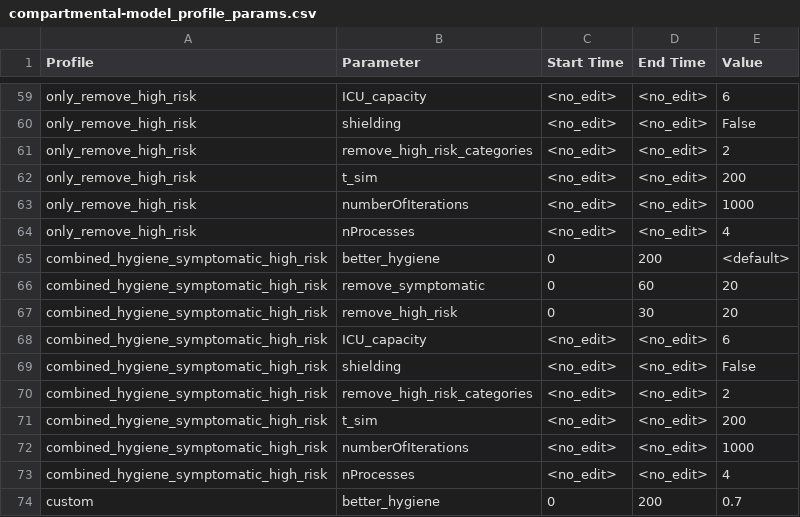
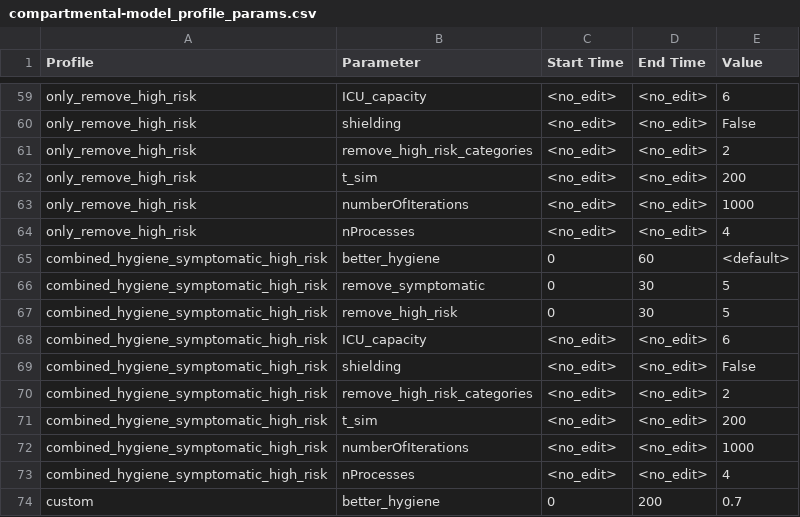
Before and after one commit to AIforGoodSimulator/model-server, a CSV file: fs/params/compartmental-model_profile_params.csv, drawn as a sheet; only a part is shown, gaps mark what is left out.

Commit message:
update parameters so all tests passed and change the distributed cluster to run in single threaded mode

```diff
--- a/fs/params/compartmental-model_profile_params.csv
+++ b/fs/params/compartmental-model_profile_params.csv
@@ -64,5 +64,5 @@ only_remove_high_risk,numberOfIterations,<no_edit>,<no_edit>,1000
 only_remove_high_risk,nProcesses,<no_edit>,<no_edit>,4
-combined_hygiene_symptomatic_high_risk,better_hygiene,0,200,<default>
-combined_hygiene_symptomatic_high_risk,remove_symptomatic,0,60,20
-combined_hygiene_symptomatic_high_risk,remove_high_risk,0,30,20
+combined_hygiene_symptomatic_high_risk,better_hygiene,0,60,<default>
+combined_hygiene_symptomatic_high_risk,remove_symptomatic,0,30,5
+combined_hygiene_symptomatic_high_risk,remove_high_risk,0,30,5
 combined_hygiene_symptomatic_high_risk,ICU_capacity,<no_edit>,<no_edit>,6
```
Also changed, not shown: 11 other files.
